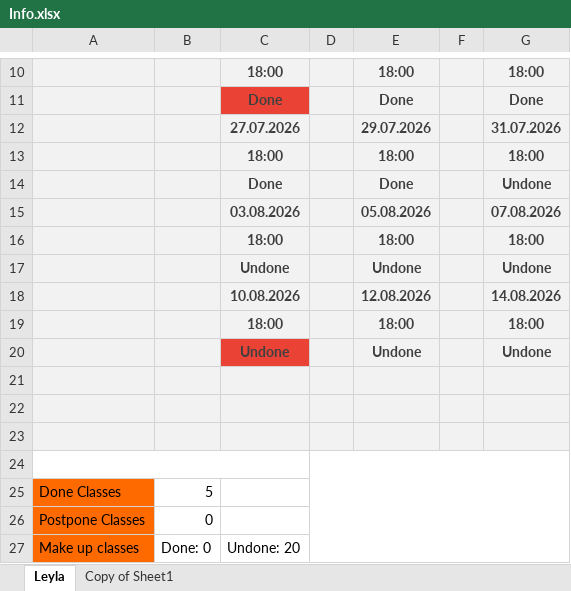
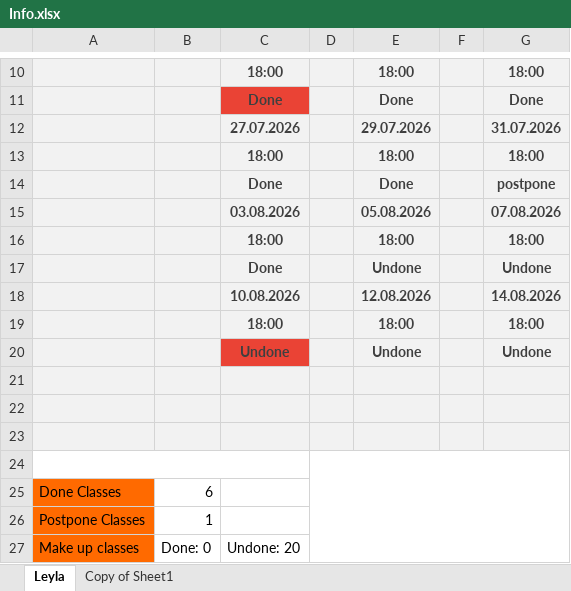
Before and after one commit to T-OsamaSaeed/Writing-Speaking, an Excel workbook: Info.xlsx, sheet Leyla, drawn as a sheet; only a part is shown, gaps mark what is left out; values as stored, in another font and other column widths than the file's, no borders; conditional formats not drawn; the diff names each change by its address in the sheet, - before the commit and + after, or states it on an @@ line.

```diff
--- a/Info.xlsx (sheet Leyla)
+++ b/Info.xlsx (sheet Leyla)
-G14: Undone
+G14: postpone
-C17: Undone
+C17: Done
-B25: 5
+B25: 6
-B26: 0
+B26: 1
```
Also changed, not shown: 4 other files.
